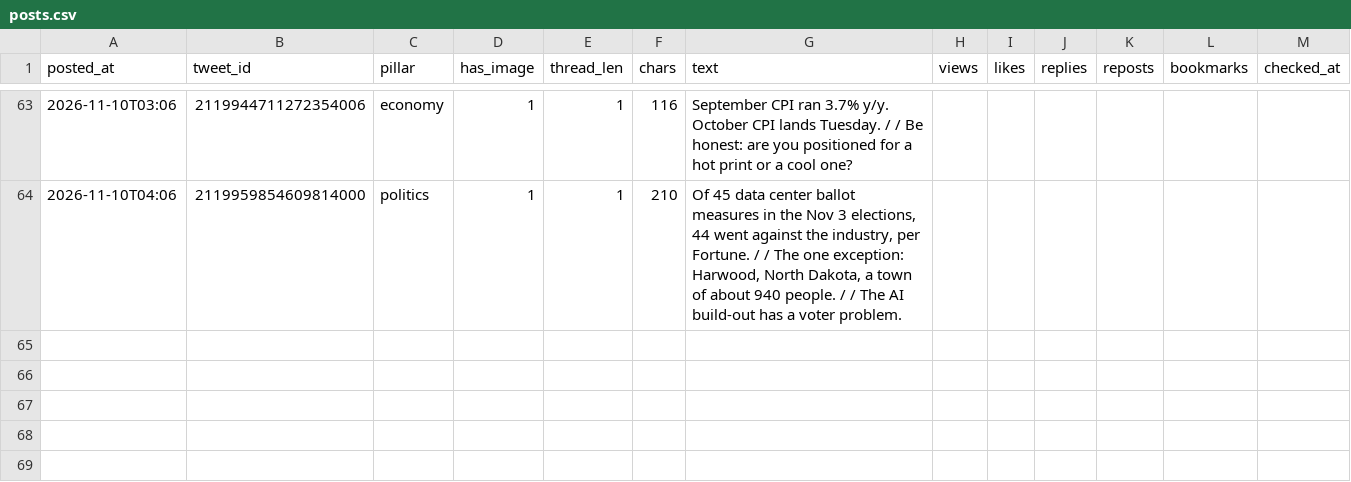
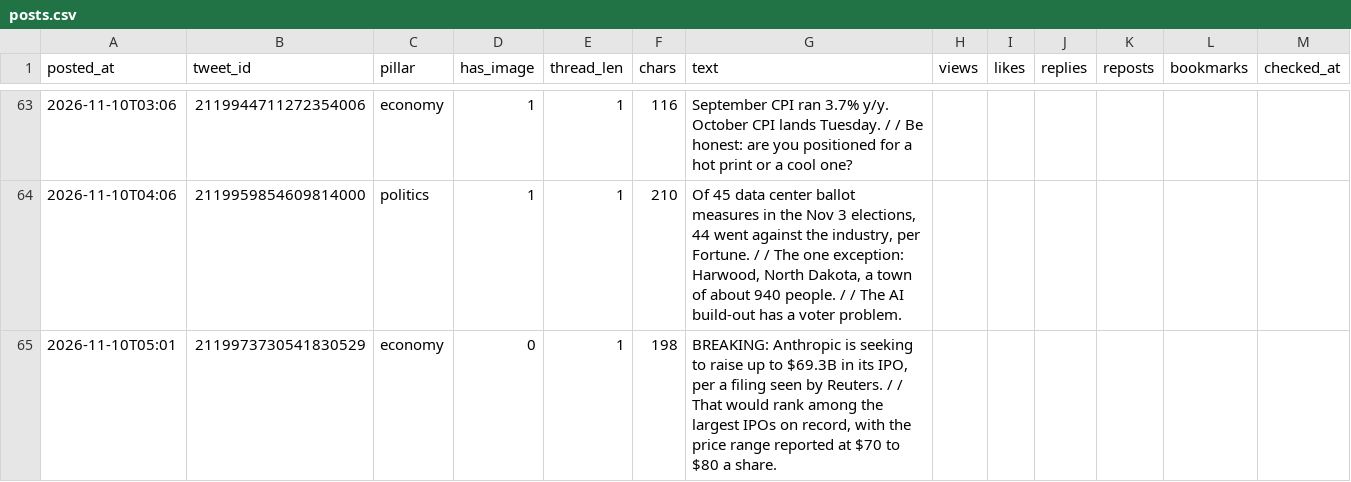
Before and after one commit to issambkkal/x-meme-desk, a CSV file: analytics/posts.csv, drawn as a sheet; only a part is shown, gaps mark what is left out; the diff names each change by its address in the sheet, - before the commit and + after, or states it on an @@ line.

```diff
--- a/analytics/posts.csv
+++ b/analytics/posts.csv
+row 65: 2026-11-10T05:01 | 2119973730541830529 | economy | 0 | 1 | 198 | BREAKING: Anthropic is seeking to raise up to $69.3B in its IPO, per a filing seen by Reuters. / / That would rank among the largest IPOs on record, with the price range reported at $70 to $80 a share.
```
Also changed, not shown: 3 other files.
